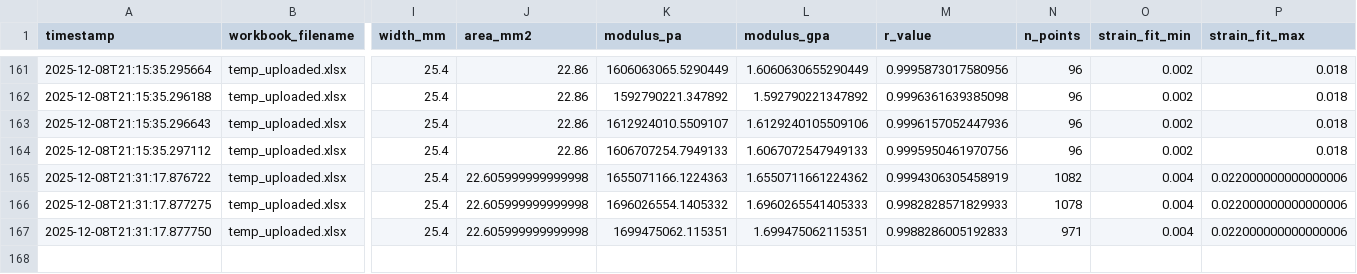
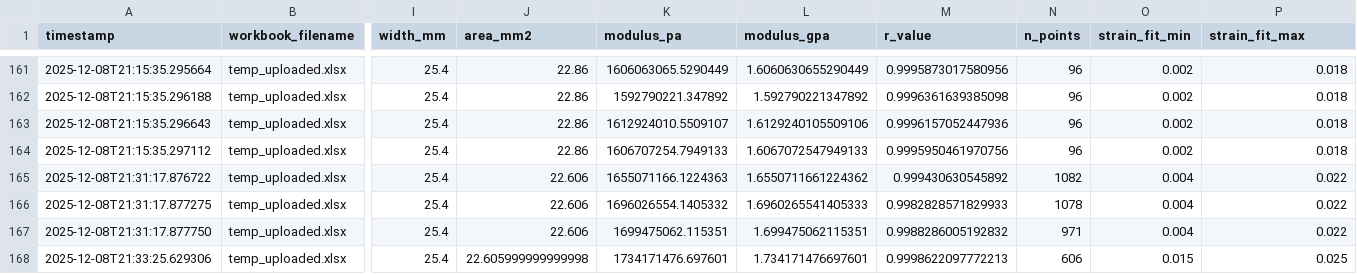
Before and after one commit to SolarSolsticee/Ericks-Python-Forge, a CSV file: modulus_db.csv, drawn as a sheet; only a part is shown, gaps mark what is left out; rows hold the shown columns only; the diff names each change by its address in the sheet, - before the commit and + after, or states it on an @@ line.

Commit message:
Update results for TR2-SR1-Crystalline_BI

```diff
--- a/modulus_db.csv
+++ b/modulus_db.csv
-J165:J167 (area_mm2): 22.605999999999998
+J165:J167 (area_mm2): 22.606
-M165 (r_value): 0.9994306305458919
+M165 (r_value): 0.999430630545892
-P165:P167 (strain_fit_max): 0.022000000000000006
+P165:P167 (strain_fit_max): 0.022
-M167 (r_value): 0.9988286005192833
+M167 (r_value): 0.9988286005192832
+row 168: 2025-12-08T21:33:25.629306 | temp_uploaded.xlsx | 25.4 | 22.605999999999998 | 1734171476.697601 | 1.734171476697601 | 0.9998622097772213 | 606 | 0.015 | 0.025
```
